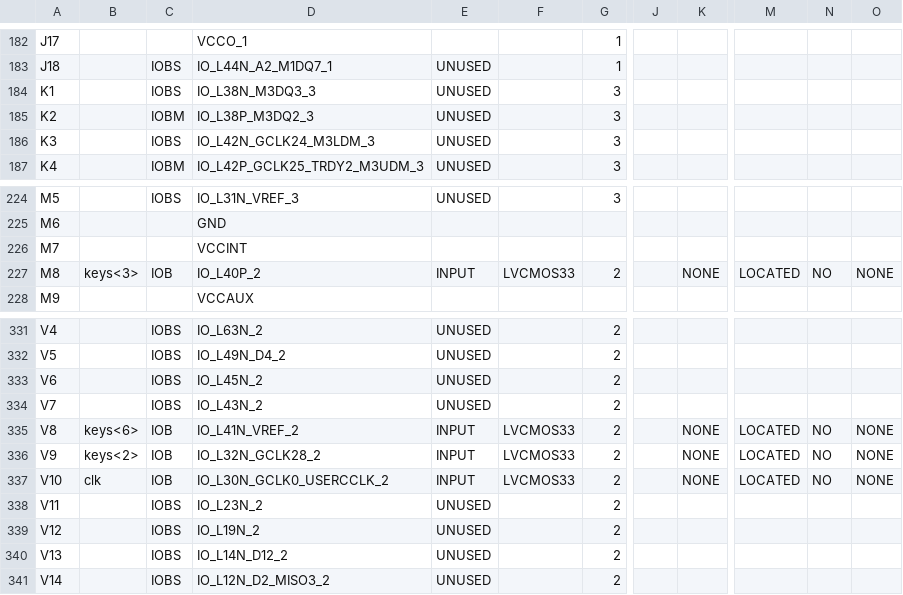
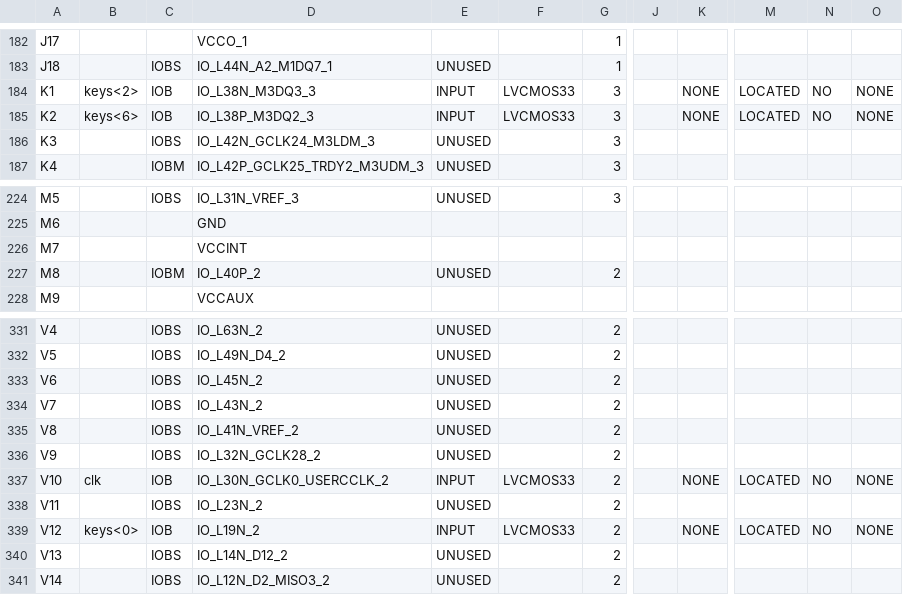
Before and after one commit to cheniel/octave-keyboard, a CSV file: OctaveKeyboard/OctaveKeyboardTop_pad.csv, drawn as a sheet; only a part is shown, gaps mark what is left out; the diff covers the shown part only; the diff names each change by its address in the sheet, - before the commit and + after, or states it on an @@ line.

```diff
--- a/OctaveKeyboard/OctaveKeyboardTop_pad.csv
+++ b/OctaveKeyboard/OctaveKeyboardTop_pad.csv
-B184: (empty)
+B184: keys<2>
-C184: IOBS
+C184: IOB
-E184:E185: UNUSED
+E184:E185: INPUT
-F184:F185: (empty)
+F184:F185: LVCMOS33
-K184:K185: (empty)
+K184:K185: NONE
-M184:M185: (empty)
+M184:M185: LOCATED
-N184:N185: (empty)
+N184:N185: NO
-O184:O185: (empty)
+O184:O185: NONE
-B185: (empty)
+B185: keys<6>
-C185: IOBM
+C185: IOB
-B227: keys<3>
+B227: (empty)
-C227: IOB
+C227: IOBM
-E227: INPUT
+E227: UNUSED
-F227: LVCMOS33
+F227: (empty)
-K227: NONE
+K227: (empty)
-M227: LOCATED
+M227: (empty)
-N227: NO
+N227: (empty)
-O227: NONE
+O227: (empty)
-B335: keys<6>
+B335: (empty)
-C335:C336: IOB
+C335:C336: IOBS
-E335:E336: INPUT
+E335:E336: UNUSED
-F335:F336: LVCMOS33
+F335:F336: (empty)
-K335:K336: NONE
+K335:K336: (empty)
-M335:M336: LOCATED
+M335:M336: (empty)
-N335:N336: NO
+N335:N336: (empty)
-O335:O336: NONE
+O335:O336: (empty)
-B336: keys<2>
+B336: (empty)
-B339: (empty)
+B339: keys<0>
-C339: IOBS
+C339: IOB
-E339: UNUSED
+E339: INPUT
-F339: (empty)
+F339: LVCMOS33
-K339: (empty)
+K339: NONE
-M339: (empty)
+M339: LOCATED
-N339: (empty)
+N339: NO
-O339: (empty)
+O339: NONE
```
Also changed, not shown: 82 edited cells elsewhere in this file, 29 other files.
